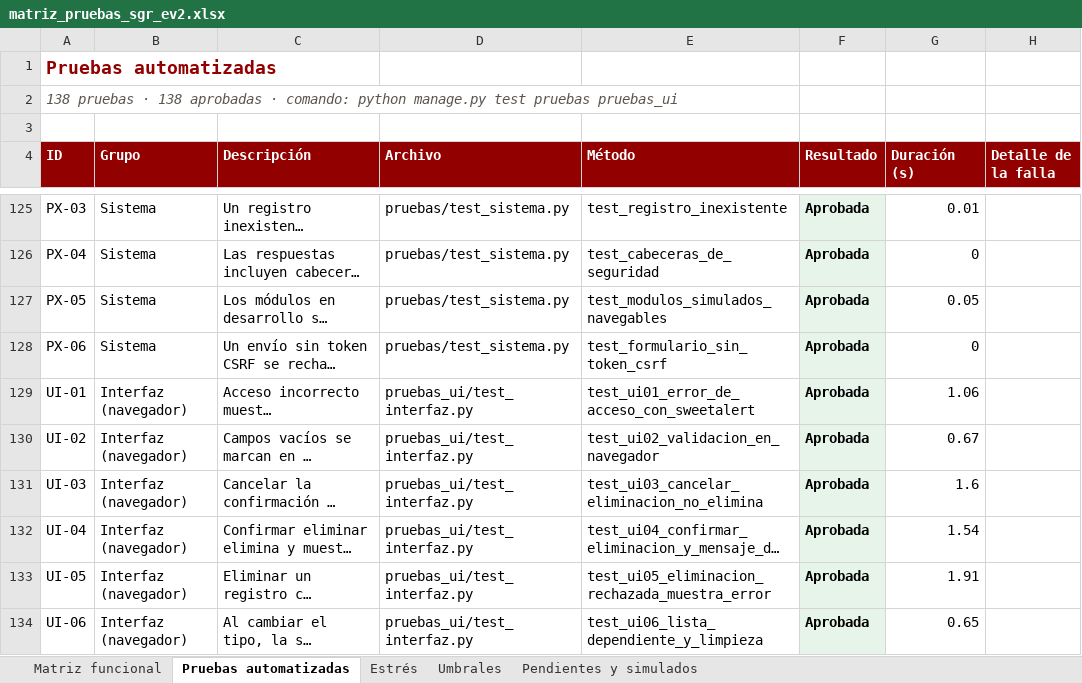
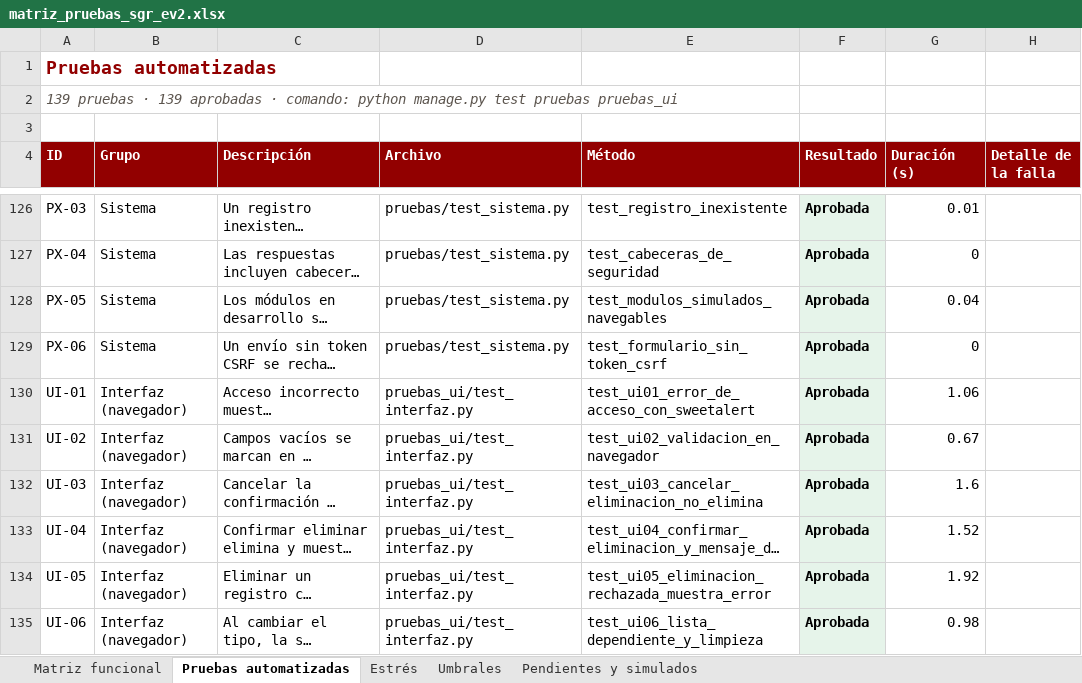
Before and after one commit to matias725/proyecto-integrado-, an Excel workbook: docs/pruebas/matriz_pruebas_sgr_ev2.xlsx, sheet Pruebas automatizadas, drawn as a sheet; only a part is shown, gaps mark what is left out; long unchanged cells end in …; values as stored, in another font and other column widths than the file's, no borders; addresses are those after the commit; the diff covers the shown part only; the diff names each change by its address in the sheet, - before the commit and + after, or states it on an @@ line.

```diff
--- a/docs/pruebas/matriz_pruebas_sgr_ev2.xlsx (sheet Pruebas automatizadas)
+++ b/docs/pruebas/matriz_pruebas_sgr_ev2.xlsx (sheet Pruebas automatizadas)
-A2 (ID): 138 pruebas · 138 aprobadas ·…
+A2 (ID): 139 pruebas · 139 aprobadas ·…
-G128 (Duración (s)): 0.05
+G128 (Duración (s)): 0.04
-G133 (Duración (s)): 1.54
+G133 (Duración (s)): 1.52
-G134 (Duración (s)): 1.91
+G134 (Duración (s)): 1.92
-G135 (Duración (s)): 0.65
+G135 (Duración (s)): 0.98
```
Also changed, not shown: 1 added row and 19 edited cells elsewhere in this sheet, sheet Matriz funcional, 22 other files.
